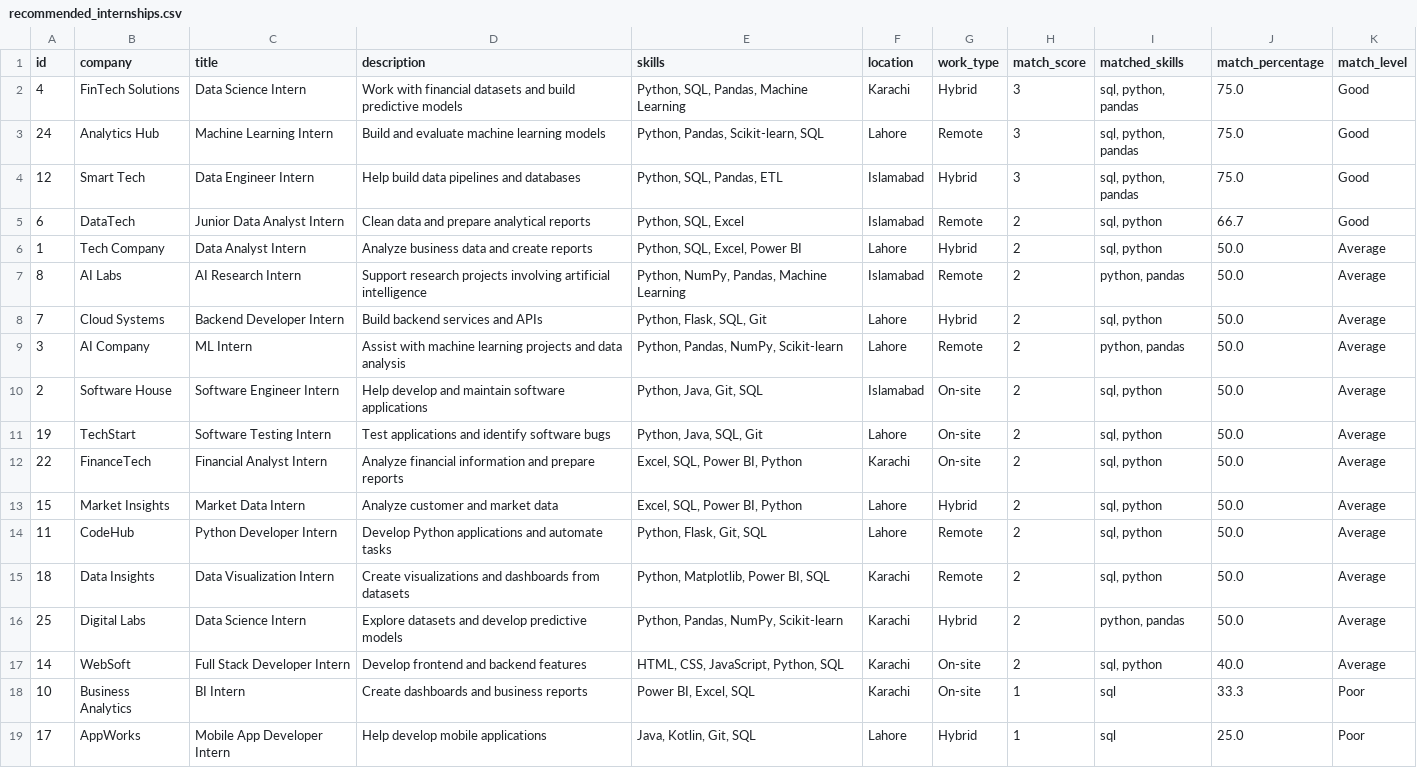
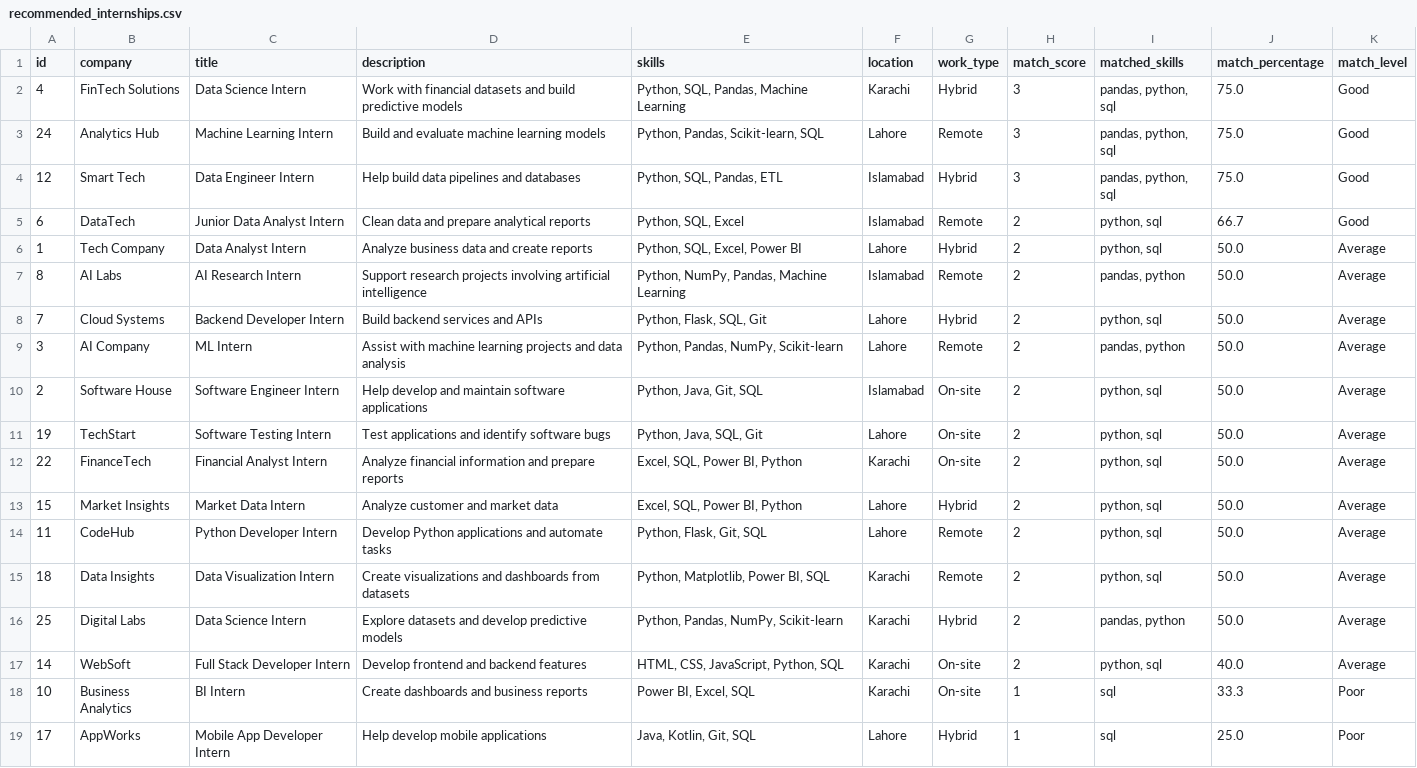
Before and after one commit to zirwa29/internship-matchmaker, a CSV file: data/recommended_internships.csv, drawn as a sheet; only a part is shown.

```diff
--- a/data/recommended_internships.csv
+++ b/data/recommended_internships.csv
@@ -1,18 +1,18 @@
 id,company,title,description,skills,location,work_type,match_score,matched_skills,match_percentage,match_level
-4,FinTech Solutions,Data Science Intern,Work with financial datasets and build predictive models,"Python, SQL, Pandas, Machine Learning",Karachi,Hybrid,3,"sql, python, pandas",75.0,Good
-24,Analytics Hub,Machine Learning Intern,Build and evaluate machine learning models,"Python, Pandas, Scikit-learn, SQL",Lahore,Remote,3,"sql, python, pandas",75.0,Good
-12,Smart Tech,Data Engineer Intern,Help build data pipelines and databases,"Python, SQL, Pandas, ETL",Islamabad,Hybrid,3,"sql, python, pandas",75.0,Good
-6,DataTech,Junior Data Analyst Intern,Clean data and prepare analytical reports,"Python, SQL, Excel",Islamabad,Remote,2,"sql, python",66.7,Good
-1,Tech Company,Data Analyst Intern,Analyze business data and create reports,"Python, SQL, Excel, Power BI",Lahore,Hybrid,2,"sql, python",50.0,Average
-8,AI Labs,AI Research Intern,Support research projects involving artificial intelligence,"Python, NumPy, Pandas, Machine Learning",Islamabad,Remote,2,"python, pandas",50.0,Average
-7,Cloud Systems,Backend Developer Intern,Build backend services and APIs,"Python, Flask, SQL, Git",Lahore,Hybrid,2,"sql, python",50.0,Average
-3,AI Company,ML Intern,Assist with machine learning projects and data analysis,"Python, Pandas, NumPy, Scikit-learn",Lahore,Remote,2,"python, pandas",50.0,Average
-2,Software House,Software Engineer Intern,Help develop and maintain software applications,"Python, Java, Git, SQL",Islamabad,On-site,2,"sql, python",50.0,Average
-19,TechStart,Software Testing Intern,Test applications and identify software bugs,"Python, Java, SQL, Git",Lahore,On-site,2,"sql, python",50.0,Average
-22,FinanceTech,Financial Analyst Intern,Analyze financial information and prepare reports,"Excel, SQL, Power BI, Python",Karachi,On-site,2,"sql, python",50.0,Average
-15,Market Insights,Market Data Intern,Analyze customer and market data,"Excel, SQL, Power BI, Python",Lahore,Hybrid,2,"sql, python",50.0,Average
-11,CodeHub,Python Developer Intern,Develop Python applications and automate tasks,"Python, Flask, Git, SQL",Lahore,Remote,2,"sql, python",50.0,Average
-18,Data Insights,Data Visualization Intern,Create visualizations and dashboards from datasets,"Python, Matplotlib, Power BI, SQL",Karachi,Remote,2,"sql, python",50.0,Average
-25,Digital Labs,Data Science Intern,Explore datasets and develop predictive models,"Python, Pandas, NumPy, Scikit-learn",Karachi,Hybrid,2,"python, pandas",50.0,Average
-14,WebSoft,Full Stack Developer Intern,Develop frontend and backend features,"HTML, CSS, JavaScript, Python, SQL",Karachi,On-site,2,"sql, python",40.0,Average
+4,FinTech Solutions,Data Science Intern,Work with financial datasets and build predictive models,"Python, SQL, Pandas, Machine Learning",Karachi,Hybrid,3,"pandas, python, sql",75.0,Good
+24,Analytics Hub,Machine Learning Intern,Build and evaluate machine learning models,"Python, Pandas, Scikit-learn, SQL",Lahore,Remote,3,"pandas, python, sql",75.0,Good
+12,Smart Tech,Data Engineer Intern,Help build data pipelines and databases,"Python, SQL, Pandas, ETL",Islamabad,Hybrid,3,"pandas, python, sql",75.0,Good
+6,DataTech,Junior Data Analyst Intern,Clean data and prepare analytical reports,"Python, SQL, Excel",Islamabad,Remote,2,"python, sql",66.7,Good
+1,Tech Company,Data Analyst Intern,Analyze business data and create reports,"Python, SQL, Excel, Power BI",Lahore,Hybrid,2,"python, sql",50.0,Average
+8,AI Labs,AI Research Intern,Support research projects involving artificial intelligence,"Python, NumPy, Pandas, Machine Learning",Islamabad,Remote,2,"pandas, python",50.0,Average
+7,Cloud Systems,Backend Developer Intern,Build backend services and APIs,"Python, Flask, SQL, Git",Lahore,Hybrid,2,"python, sql",50.0,Average
+3,AI Company,ML Intern,Assist with machine learning projects and data analysis,"Python, Pandas, NumPy, Scikit-learn",Lahore,Remote,2,"pandas, python",50.0,Average
+2,Software House,Software Engineer Intern,Help develop and maintain software applications,"Python, Java, Git, SQL",Islamabad,On-site,2,"python, sql",50.0,Average
+19,TechStart,Software Testing Intern,Test applications and identify software bugs,"Python, Java, SQL, Git",Lahore,On-site,2,"python, sql",50.0,Average
+22,FinanceTech,Financial Analyst Intern,Analyze financial information and prepare reports,"Excel, SQL, Power BI, Python",Karachi,On-site,2,"python, sql",50.0,Average
+15,Market Insights,Market Data Intern,Analyze customer and market data,"Excel, SQL, Power BI, Python",Lahore,Hybrid,2,"python, sql",50.0,Average
+11,CodeHub,Python Developer Intern,Develop Python applications and automate tasks,"Python, Flask, Git, SQL",Lahore,Remote,2,"python, sql",50.0,Average
+18,Data Insights,Data Visualization Intern,Create visualizations and dashboards from datasets,"Python, Matplotlib, Power BI, SQL",Karachi,Remote,2,"python, sql",50.0,Average
+25,Digital Labs,Data Science Intern,Explore datasets and develop predictive models,"Python, Pandas, NumPy, Scikit-learn",Karachi,Hybrid,2,"pandas, python",50.0,Average
+14,WebSoft,Full Stack Developer Intern,Develop frontend and backend features,"HTML, CSS, JavaScript, Python, SQL",Karachi,On-site,2,"python, sql",40.0,Average
 10,Business Analytics,BI Intern,Create dashboards and business reports,"Power BI, Excel, SQL",Karachi,On-site,1,sql,33.3,Poor
```
Also changed, not shown: 2 other files.
